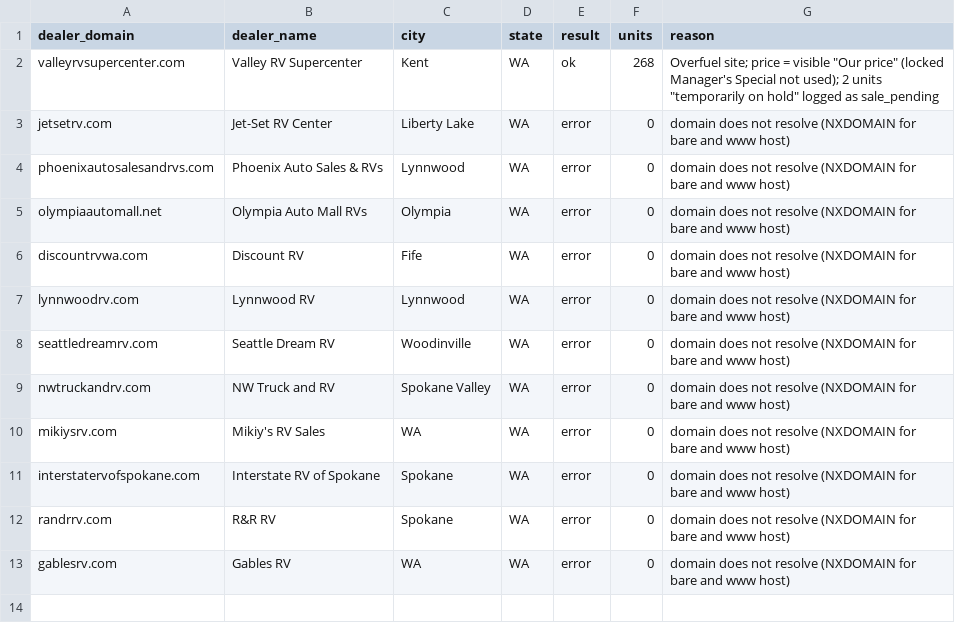
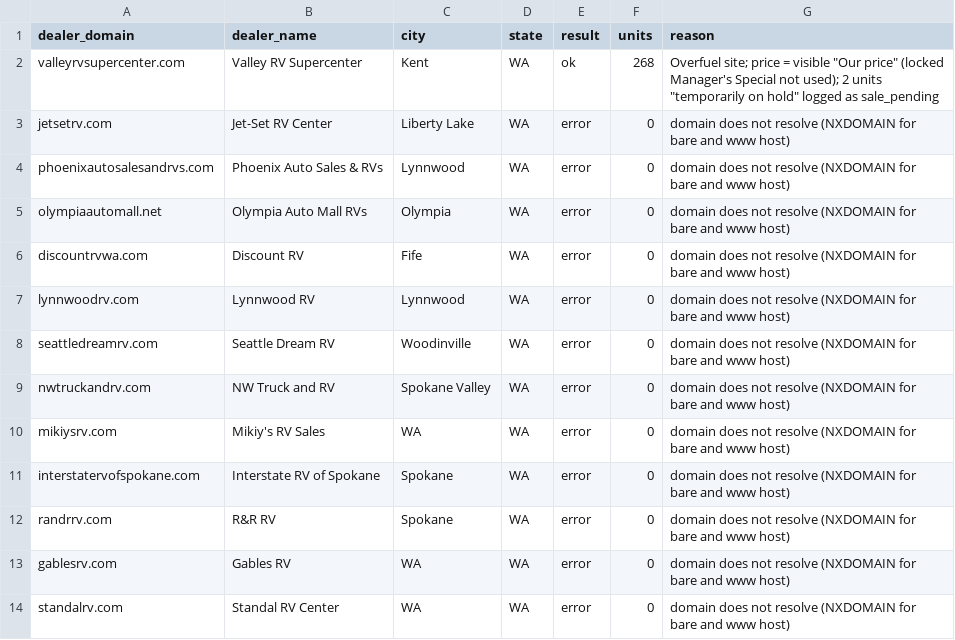
Before and after one commit to MatchRV/AI-RV-Marketplace-Infrastructure-, a CSV file: lib/agent-core/data/harvest-devin/WA/dealers.csv, drawn as a sheet; the diff names each change by its address in the sheet, - before the commit and + after, or states it on an @@ line.

```diff
--- a/lib/agent-core/data/harvest-devin/WA/dealers.csv
+++ b/lib/agent-core/data/harvest-devin/WA/dealers.csv
+row 14: standalrv.com | Standal RV Center | WA | WA | error | 0 | domain does not resolve (NXDOMAIN for bare and www host)
```
Also changed, not shown: 1 other file.
